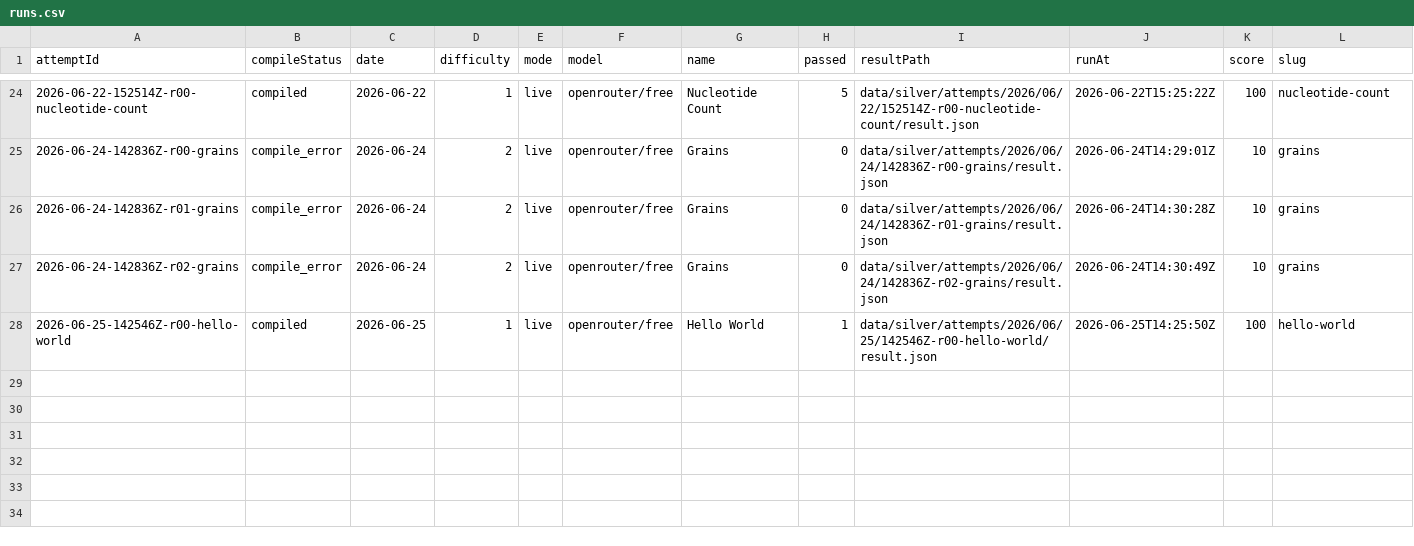
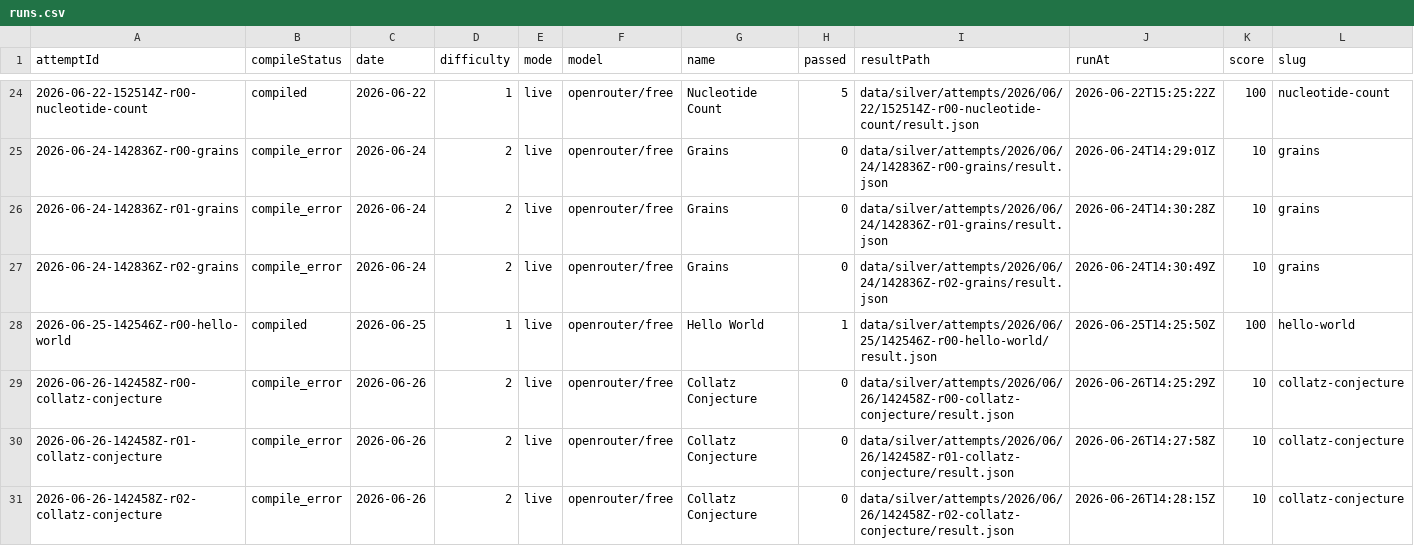
Before and after one commit to s04/zigsyphus, a CSV file: data/gold/runs.csv, drawn as a sheet; only a part is shown, gaps mark what is left out; rows hold the shown columns only; the diff names each change by its address in the sheet, - before the commit and + after, or states it on an @@ line.

```diff
--- a/data/gold/runs.csv
+++ b/data/gold/runs.csv
+row 29: 2026-06-26-142458Z-r00-collatz-conjecture | compile_error | 2026-06-26 | 2 | live | openrouter/free | Collatz Conjecture | 0 | data/silver/attempts/2026/06/26/142458Z-r00-collatz-conjecture/result.json | 2026-06-26T14:25:29Z | 10 | collatz-conjecture
+row 30: 2026-06-26-142458Z-r01-collatz-conjecture | compile_error | 2026-06-26 | 2 | live | openrouter/free | Collatz Conjecture | 0 | data/silver/attempts/2026/06/26/142458Z-r01-collatz-conjecture/result.json | 2026-06-26T14:27:58Z | 10 | collatz-conjecture
+row 31: 2026-06-26-142458Z-r02-collatz-conjecture | compile_error | 2026-06-26 | 2 | live | openrouter/free | Collatz Conjecture | 0 | data/silver/attempts/2026/06/26/142458Z-r02-collatz-conjecture/result.json | 2026-06-26T14:28:15Z | 10 | collatz-conjecture
```
Also changed, not shown: 15 other files.
